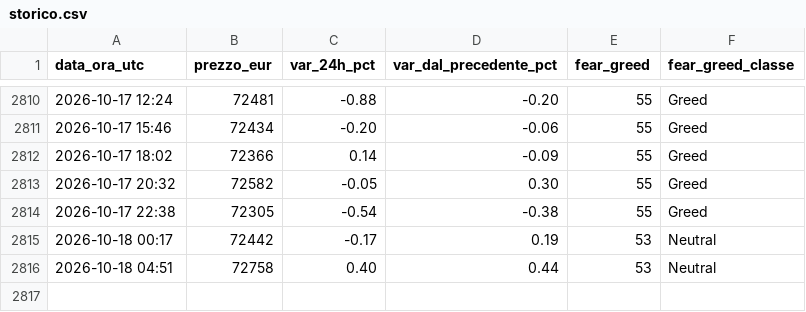
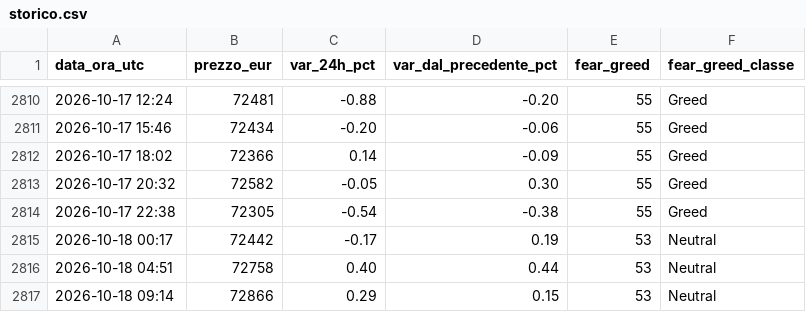
Before and after one commit to tommasopietrelli02-byte/btc-monitor, a CSV file: storico.csv, drawn as a sheet; only a part is shown, gaps mark what is left out; the diff names each change by its address in the sheet, - before the commit and + after, or states it on an @@ line.

```diff
--- a/storico.csv
+++ b/storico.csv
+row 2817: 2026-10-18 09:14 | 72866 | 0.29 | 0.15 | 53 | Neutral
```
Also changed, not shown: 2 other files.
